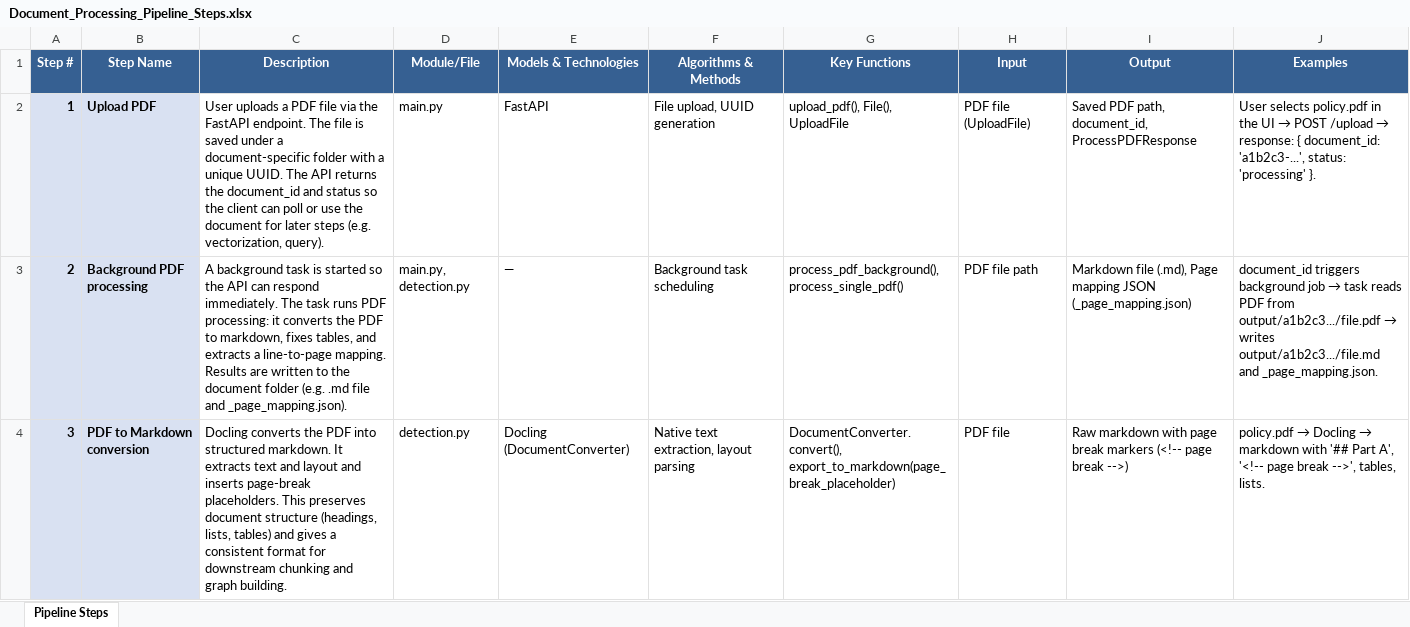
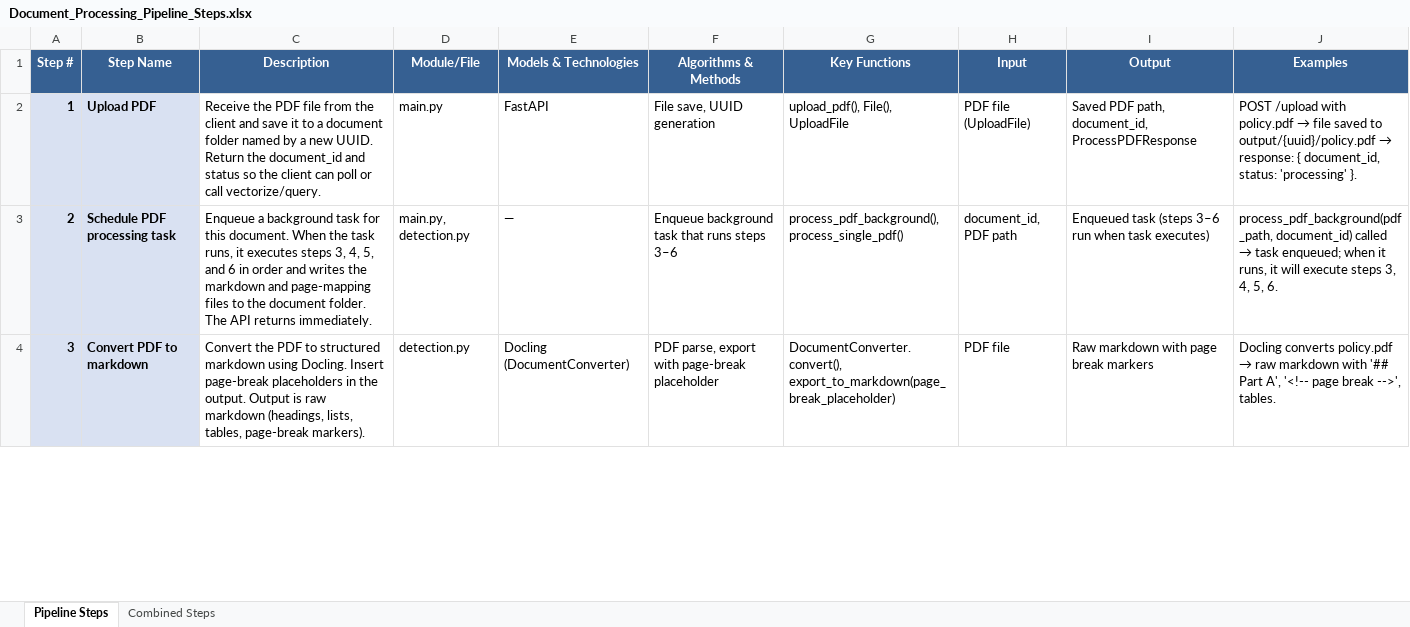
Before and after one commit to zealits/onpremdoc, an Excel workbook: Document_Processing_Pipeline_Steps.xlsx, sheet Pipeline Steps, drawn as a sheet; only a part is shown; values as stored, in another font and other column widths than the file's, no borders; the diff covers the shown part only; the diff names each change by its address in the sheet, - before the commit and + after, or states it on an @@ line.

```diff
--- a/Document_Processing_Pipeline_Steps.xlsx (sheet Pipeline Steps)
+++ b/Document_Processing_Pipeline_Steps.xlsx (sheet Pipeline Steps)
+sheet tab: Combined Steps
-C2 (Description): User uploads a PDF file via the FastAPI endpoint. The file is saved under a document-specific folder with a unique UUID. The API returns the document_id and status so the client can poll or use the document for later steps (e.g. vectorization, query).
+C2 (Description): Receive the PDF file from the client and save it to a document folder named by a new UUID. Return the document_id and status so the client can poll or call vectorize/query.
-F2 (Algorithms & Methods): File upload, UUID generation
+F2 (Algorithms & Methods): File save, UUID generation
@@ J2 (Examples): User selects policy.pdf in the UI → POST /upload → response: { document_id: 'a1b2c3-...', status: 'processing'… → POST /upload with policy.pdf → file saved to output/{uuid}/policy.pdf → response: { document_id, status: 'processing'… @@
-B3 (Step Name): Background PDF processing
+B3 (Step Name): Schedule PDF processing task
-C3 (Description): A background task is started so the API can respond immediately. The task runs PDF processing: it converts the PDF to markdown, fixes tables, and extracts a line-to-page mapping. Results are written to the document folder (e.g. .md file and _page_mapping.json).
+C3 (Description): Enqueue a background task for this document. When the task runs, it executes steps 3, 4, 5, and 6 in order and writes the markdown and page-mapping files to the document folder. The API returns immediately.
-F3 (Algorithms & Methods): Background task scheduling
+F3 (Algorithms & Methods): Enqueue background task that runs steps 3–6
-H3 (Input): PDF file path
+H3 (Input): document_id, PDF path
-I3 (Output): Markdown file (.md), Page mapping JSON (_page_mapping.json)
+I3 (Output): Enqueued task (steps 3–6 run when task executes)
@@ J3 (Examples): document_id triggers background job → task reads PDF from output/a1b2c3.../file.pdf → writes output/a1b2c3.../file.md and _page_mapping.json. → process_pdf_background(pdf_path, document_id) called → task enqueued; when it runs, it will execute steps 3, 4, 5, 6. @@
-B4 (Step Name): PDF to Markdown conversion
+B4 (Step Name): Convert PDF to markdown
-C4 (Description): Docling converts the PDF into structured markdown. It extracts text and layout and inserts page-break placeholders. This preserves document structure (headings, lists, tables) and gives a consistent format for downstream chunking and graph building.
+C4 (Description): Convert the PDF to structured markdown using Docling. Insert page-break placeholders in the output. Output is raw markdown (headings, lists, tables, page-break markers).
-F4 (Algorithms & Methods): Native text extraction, layout parsing
+F4 (Algorithms & Methods): PDF parse, export with page-break placeholder
-I4 (Output): …break markers (<!-- page break -->)
+I4 (Output): …break markers
@@ J4 (Examples): policy.pdf → Docling → markdown with '## Part A', '<!-- page break -->', tables, lists. → Docling converts policy.pdf → raw markdown with '## Part A', '<!-- page break -->', tables. @@
```
Also changed, not shown: 145 edited cells elsewhere in this sheet, 6 other files.
